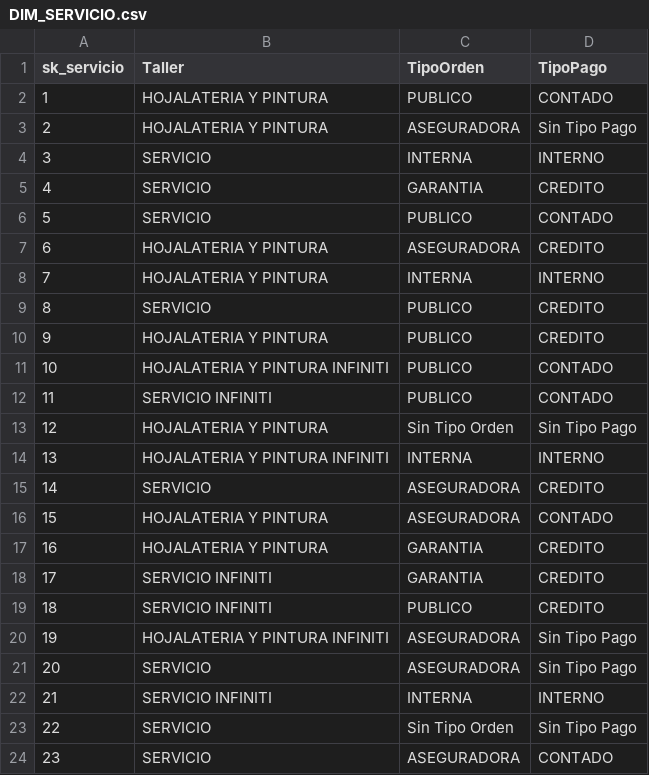
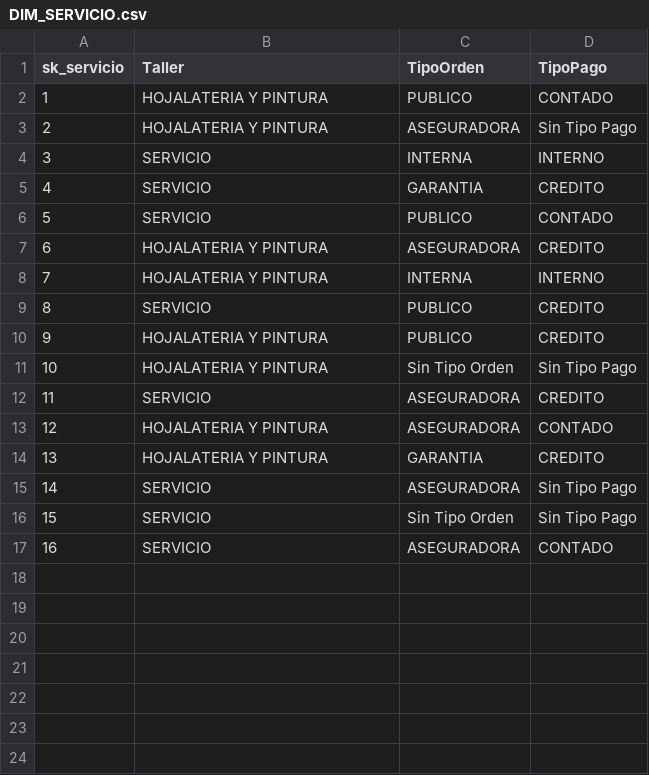
Before and after one commit to moojashiel/Examen-BI, a CSV file: dashboard/DIM_SERVICIO.csv, drawn as a sheet; removed rows and columns are numbered as before the commit, all else as after; the diff names each change by its address in the sheet, - before the commit and + after, or states it on an @@ line.

```diff
--- a/dashboard/DIM_SERVICIO.csv
+++ b/dashboard/DIM_SERVICIO.csv
-row 11: 10 | HOJALATERIA Y PINTURA INFINITI | PUBLICO | CONTADO
-row 12: 11 | SERVICIO INFINITI | PUBLICO | CONTADO
@@ column A (sk_servicio) renumbered from row 11 down @@
-row 14: 13 | HOJALATERIA Y PINTURA INFINITI | INTERNA | INTERNO
-row 18: 17 | SERVICIO INFINITI | GARANTIA | CREDITO
-row 19: 18 | SERVICIO INFINITI | PUBLICO | CREDITO
-row 20: 19 | HOJALATERIA Y PINTURA INFINITI | ASEGURADORA | Sin Tipo Pago
-row 22: 21 | SERVICIO INFINITI | INTERNA | INTERNO
```
Also changed, not shown: 2 other files.
